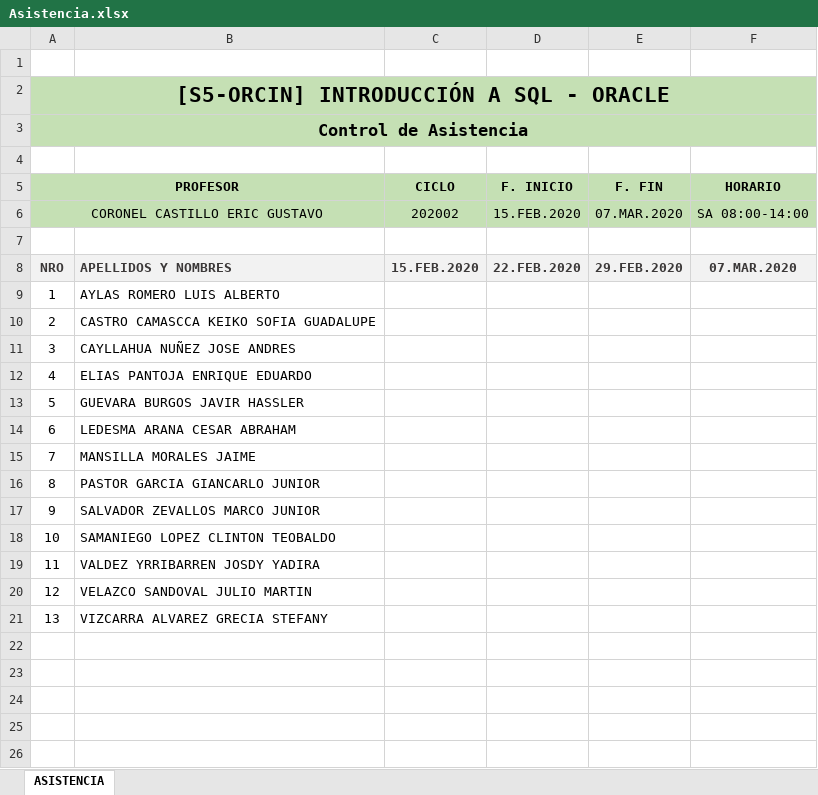
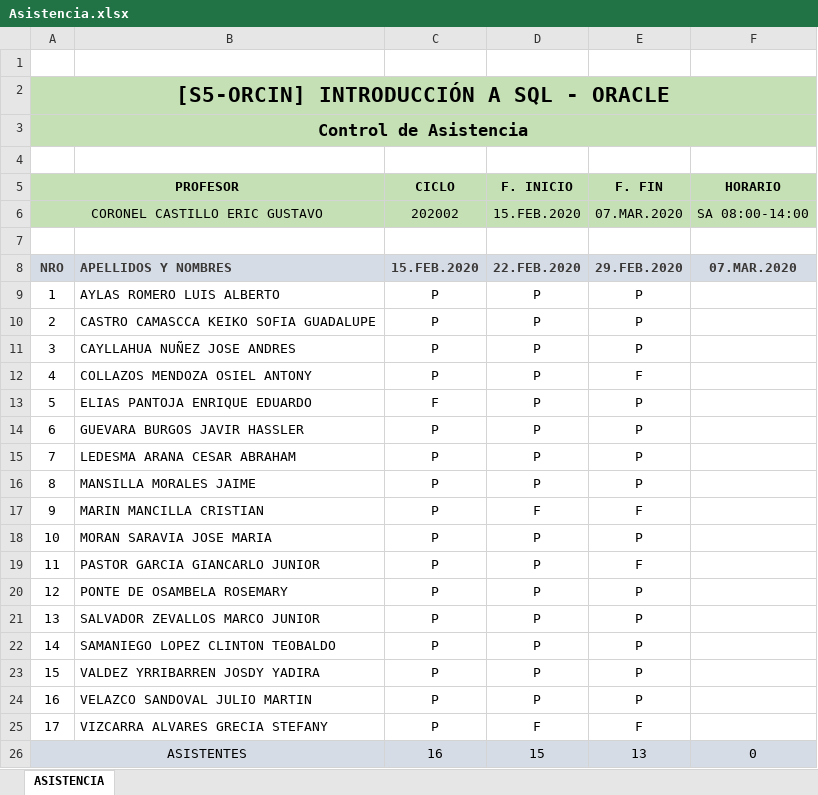
Before and after one commit to gcoronelc/ORACLE-SQL-2020-1, an Excel workbook: Asistencia.xlsx, sheet ASISTENCIA, drawn as a sheet; only a part is shown; values as stored, in another font and other column widths than the file's, no borders; charts and pictures not drawn; removed rows and columns are numbered as before the commit, all else as after; the diff covers the shown part only; the diff names each change by its address in the sheet, - before the commit and + after, or states it on an @@ line.

Commit message:
Asistencia

```diff
--- a/Asistencia.xlsx (sheet ASISTENCIA)
+++ b/Asistencia.xlsx (sheet ASISTENCIA)
-A8:F8 fill: #F2F2F2
+A8:F8 fill: #D6DCE5
-row 9: 1 | AYLAS ROMERO LUIS ALBERTO
-row 10: 2 | CASTRO CAMASCCA KEIKO SOFIA GUADALUPE
-row 11: 3 | CAYLLAHUA NUÑEZ JOSE ANDRES
-row 12: 4 | ELIAS PANTOJA ENRIQUE EDUARDO
-row 13: 5 | GUEVARA BURGOS JAVIR HASSLER
-row 14: 6 | LEDESMA ARANA CESAR ABRAHAM
-row 15: 7 | MANSILLA MORALES JAIME
-row 16: 8 | PASTOR GARCIA GIANCARLO JUNIOR
-row 17: 9 | SALVADOR ZEVALLOS MARCO JUNIOR
-row 18: 10 | SAMANIEGO LOPEZ CLINTON TEOBALDO
-row 19: 11 | VALDEZ YRRIBARREN JOSDY YADIRA
-row 20: 12 | VELAZCO SANDOVAL JULIO MARTIN
-row 21: 13 | VIZCARRA ALVAREZ GRECIA STEFANY
+row 9: 1 | AYLAS ROMERO LUIS ALBERTO | P | P | P
+row 10: 2 | CASTRO CAMASCCA KEIKO SOFIA GUADALUPE | P | P | P
+row 11: 3 | CAYLLAHUA NUÑEZ JOSE ANDRES | P | P | P
+row 12: 4 | COLLAZOS MENDOZA OSIEL ANTONY | P | P | F
+row 13: 5 | ELIAS PANTOJA ENRIQUE EDUARDO | F | P | P
+row 14: 6 | GUEVARA BURGOS JAVIR HASSLER | P | P | P
+row 15: 7 | LEDESMA ARANA CESAR ABRAHAM | P | P | P
+row 16: 8 | MANSILLA MORALES JAIME | P | P | P
+row 17: 9 | MARIN MANCILLA CRISTIAN | P | F | F
+row 18: 10 | MORAN SARAVIA JOSE MARIA | P | P | P
+row 19: 11 | PASTOR GARCIA GIANCARLO JUNIOR | P | P | F
+row 20: 12 | PONTE DE OSAMBELA ROSEMARY | P | P | P
+row 21: 13 | SALVADOR ZEVALLOS MARCO JUNIOR | P | P | P
+row 22: 14 | SAMANIEGO LOPEZ CLINTON TEOBALDO | P | P | P
+row 23: 15 | VALDEZ YRRIBARREN JOSDY YADIRA | P | P | P
+row 24: 16 | VELAZCO SANDOVAL JULIO MARTIN | P | P | P
+row 25: 17 | VIZCARRA ALVARES GRECIA STEFANY | P | F | F
+row 26: ASISTENTES |  | 16 | 15 | 13 | 0
```
Also changed, not shown: 1 added row elsewhere in this sheet, 1 other file.
